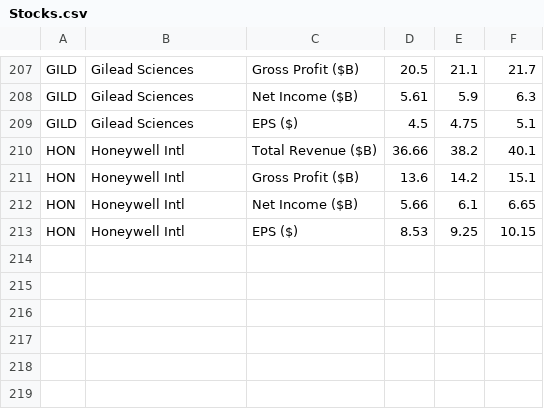
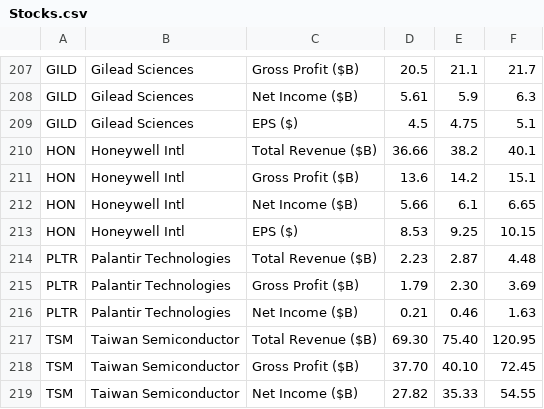
Before and after one commit to scapaldi/stock-screener, a CSV file: Stocks.csv, drawn as a sheet; only a part is shown, gaps mark what is left out; the diff names each change by its address in the sheet, - before the commit and + after, or states it on an @@ line.

Commit message:
Update Stocks.csv

```diff
--- a/Stocks.csv
+++ b/Stocks.csv
+row 214: PLTR | Palantir Technologies | Total Revenue ($B) | 2.23 | 2.87 | 4.48
+row 215: PLTR | Palantir Technologies | Gross Profit ($B) | 1.79 | 2.30 | 3.69
+row 216: PLTR | Palantir Technologies | Net Income ($B) | 0.21 | 0.46 | 1.63
+row 217: TSM | Taiwan Semiconductor | Total Revenue ($B) | 69.30 | 75.40 | 120.95
+row 218: TSM | Taiwan Semiconductor | Gross Profit ($B) | 37.70 | 40.10 | 72.45
+row 219: TSM | Taiwan Semiconductor | Net Income ($B) | 27.82 | 35.33 | 54.55
```
